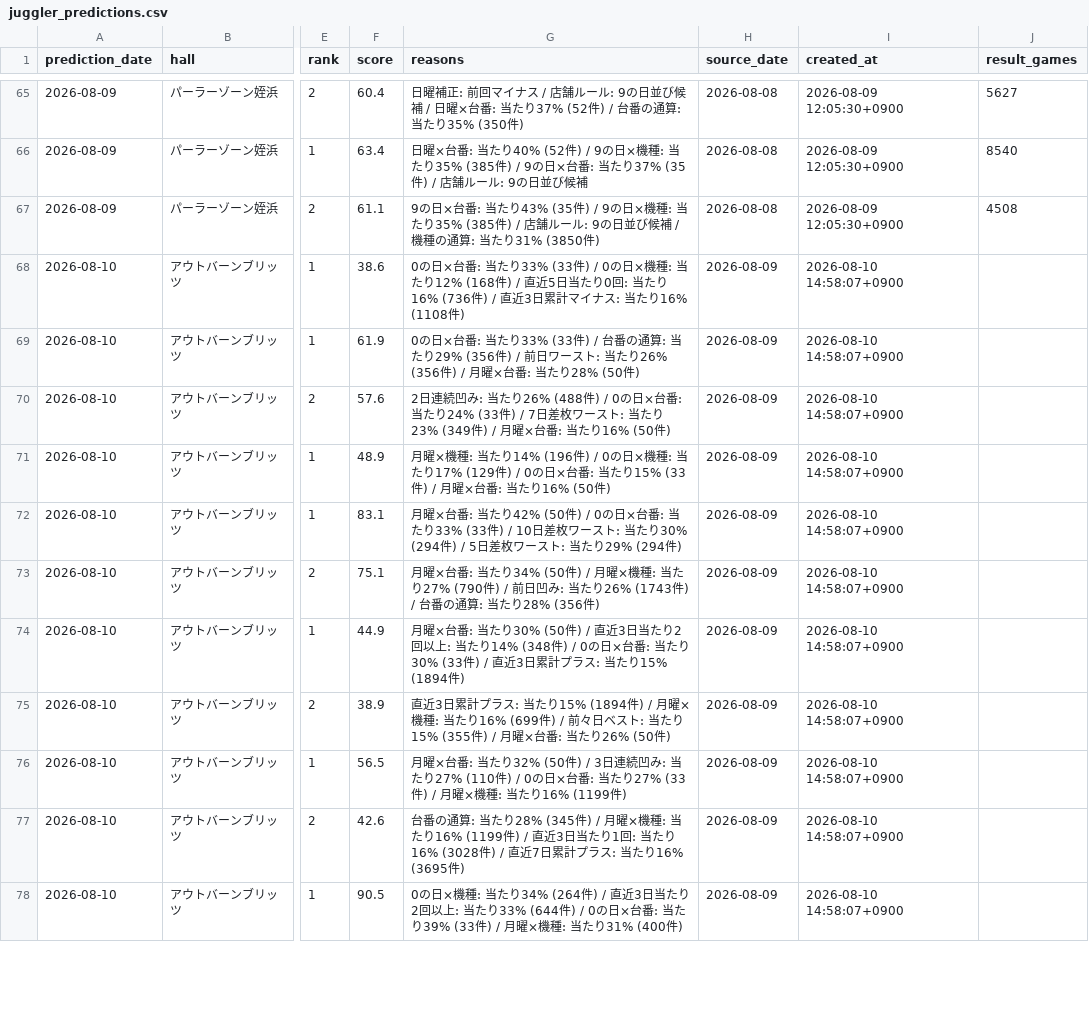
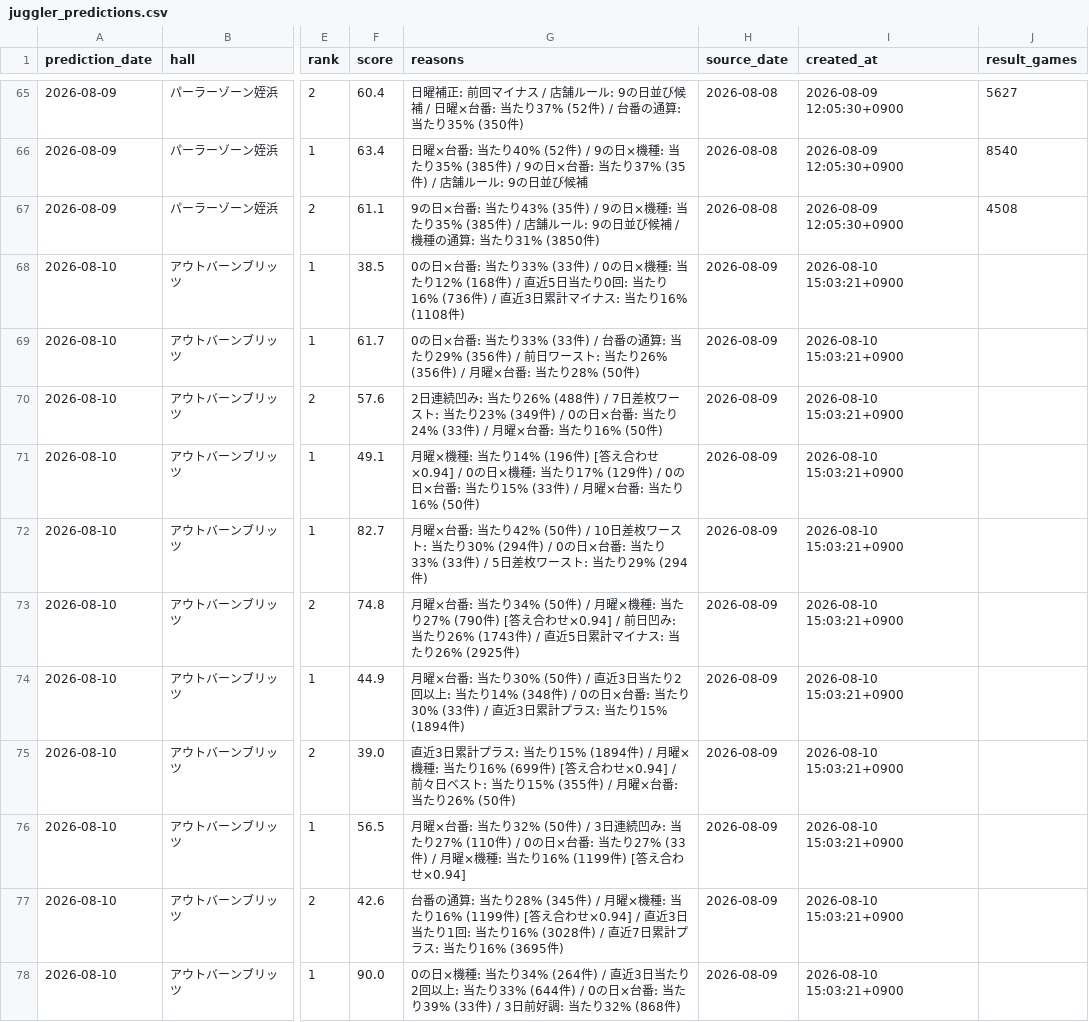
Before and after one commit to slotool/budougari, a CSV file: data/juggler_predictions.csv, drawn as a sheet; only a part is shown, gaps mark what is left out; the diff covers the shown part only; the diff names each change by its address in the sheet, - before the commit and + after, or states it on an @@ line.

```diff
--- a/data/juggler_predictions.csv
+++ b/data/juggler_predictions.csv
-F68 (score): 38.6
+F68 (score): 38.5
-I68:I78 (created_at): 2026-08-10 14:58:07+0900
+I68:I78 (created_at): 2026-08-10 15:03:21+0900
-F69 (score): 61.9
+F69 (score): 61.7
-G70 (reasons): …(488件) / 0の日×台番: 当たり24% (33件) / 7日差枚ワースト: 当たり23% (349件) / 月…
+G70 (reasons): …(488件) / 7日差枚ワースト: 当たり23% (349件) / 0の日×台番: 当たり24% (33件) / 月…
-F71 (score): 48.9
+F71 (score): 49.1
-G71 (reasons): …14% (196件) / 0の日…
+G71 (reasons): …14% (196件) [答え合わせ×0.94] / 0の日…
-F72 (score): 83.1
+F72 (score): 82.7
-G72 (reasons): …(50件) / 0の日×台番: 当たり33% (33件) / 10日差枚ワースト: 当たり30% (294件) / 5…
+G72 (reasons): …(50件) / 10日差枚ワースト: 当たり30% (294件) / 0の日×台番: 当たり33% (33件) / 5…
-F73 (score): 75.1
+F73 (score): 74.8
-G73 (reasons): …27% (790件) / 前日凹み: 当たり26% (1743件) / 台番の通算: 当たり28% (356件)
+G73 (reasons): …27% (790件) [答え合わせ×0.94] / 前日凹み: 当たり26% (1743件) / 直近5日累計マイナス: 当たり26% (2925件)
-F75 (score): 38.9
+F75 (score): 39.0
-G75 (reasons): …16% (699件) / 前々日…
+G75 (reasons): …16% (699件) [答え合わせ×0.94] / 前々日…
-G76 (reasons): …16% (1199件)
+G76 (reasons): …16% (1199件) [答え合わせ×0.94]
-G77 (reasons): …16% (1199件) / 直近3…
+G77 (reasons): …16% (1199件) [答え合わせ×0.94] / 直近3…
-F78 (score): 90.5
+F78 (score): 90.0
-G78 (reasons): …(33件) / 月曜×機種: 当たり31% (400件)
+G78 (reasons): …(33件) / 3日前好調: 当たり32% (868件)
```
Also changed, not shown: 22 edited cells elsewhere in this file, 8 other files.
